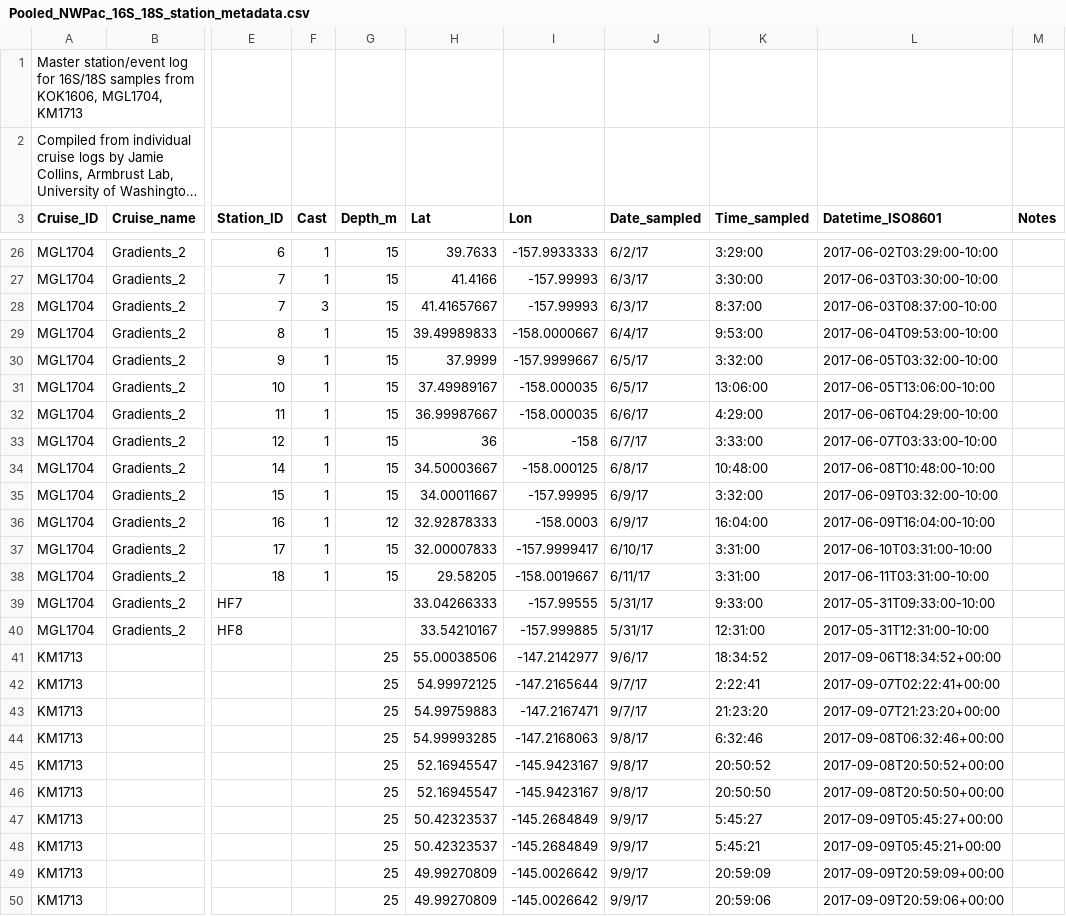
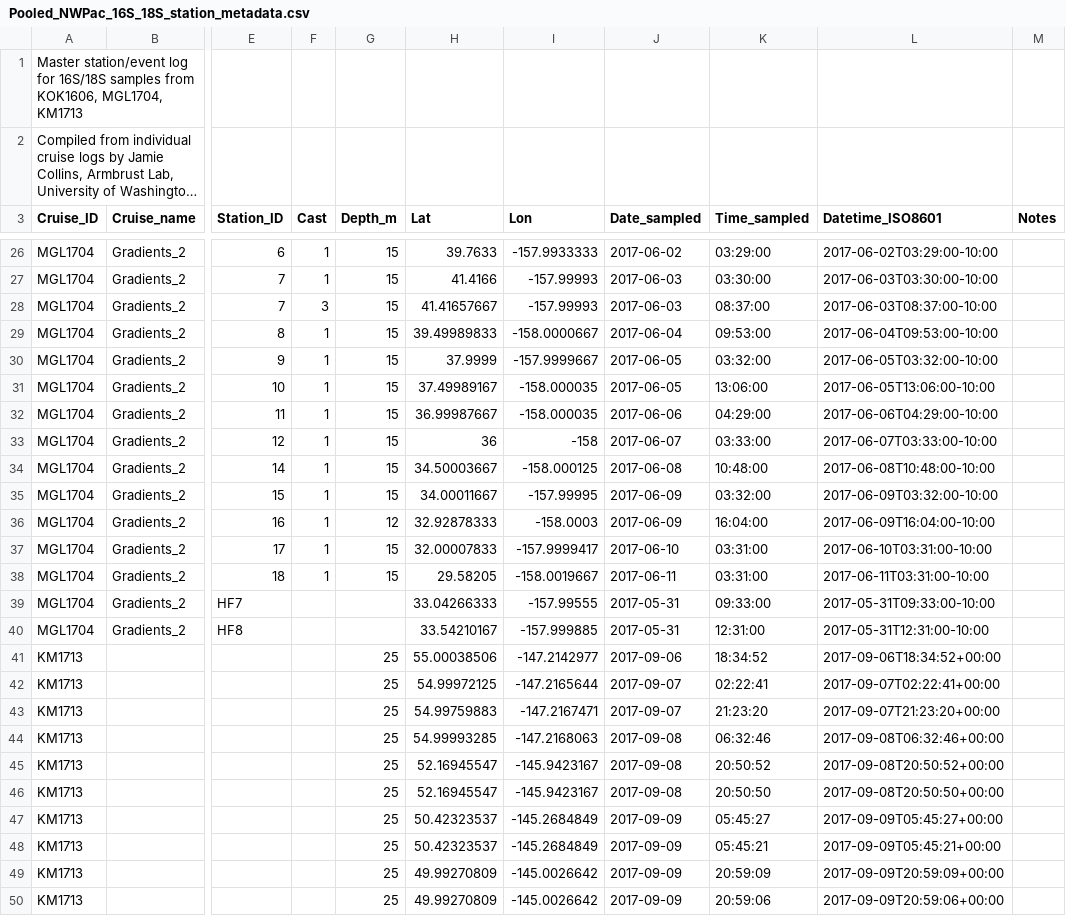
Before and after one commit to armbrustlab/NWPac_amplicon, a CSV file: sample_logs/Pooled_NWPac_16S_18S_station_metadata.csv, drawn as a sheet; only a part is shown, gaps mark what is left out; long unchanged cells end in …; the diff covers the shown part only; the diff names each change by its address in the sheet, - before the commit and + after, or states it on an @@ line.

```diff
--- a/sample_logs/Pooled_NWPac_16S_18S_station_metadata.csv
+++ b/sample_logs/Pooled_NWPac_16S_18S_station_metadata.csv
-J26 (Date_sampled): 6/2/17
+J26 (Date_sampled): 2017-06-02
-K26 (Time_sampled): 3:29:00
+K26 (Time_sampled): 03:29:00
-J27:J28 (Date_sampled): 6/3/17
+J27:J28 (Date_sampled): 2017-06-03
-K27 (Time_sampled): 3:30:00
+K27 (Time_sampled): 03:30:00
-K28 (Time_sampled): 8:37:00
+K28 (Time_sampled): 08:37:00
-J29 (Date_sampled): 6/4/17
+J29 (Date_sampled): 2017-06-04
-K29 (Time_sampled): 9:53:00
+K29 (Time_sampled): 09:53:00
-J30:J31 (Date_sampled): 6/5/17
+J30:J31 (Date_sampled): 2017-06-05
-K30 (Time_sampled): 3:32:00
+K30 (Time_sampled): 03:32:00
-J32 (Date_sampled): 6/6/17
+J32 (Date_sampled): 2017-06-06
-K32 (Time_sampled): 4:29:00
+K32 (Time_sampled): 04:29:00
-J33 (Date_sampled): 6/7/17
+J33 (Date_sampled): 2017-06-07
-K33 (Time_sampled): 3:33:00
+K33 (Time_sampled): 03:33:00
-J34 (Date_sampled): 6/8/17
+J34 (Date_sampled): 2017-06-08
-J35:J36 (Date_sampled): 6/9/17
+J35:J36 (Date_sampled): 2017-06-09
-K35 (Time_sampled): 3:32:00
+K35 (Time_sampled): 03:32:00
-J37 (Date_sampled): 6/10/17
+J37 (Date_sampled): 2017-06-10
-K37:K38 (Time_sampled): 3:31:00
+K37:K38 (Time_sampled): 03:31:00
-J38 (Date_sampled): 6/11/17
+J38 (Date_sampled): 2017-06-11
-J39:J40 (Date_sampled): 5/31/17
+J39:J40 (Date_sampled): 2017-05-31
-K39 (Time_sampled): 9:33:00
+K39 (Time_sampled): 09:33:00
-J41 (Date_sampled): 9/6/17
+J41 (Date_sampled): 2017-09-06
-J42:J43 (Date_sampled): 9/7/17
+J42:J43 (Date_sampled): 2017-09-07
-K42 (Time_sampled): 2:22:41
+K42 (Time_sampled): 02:22:41
-J44:J46 (Date_sampled): 9/8/17
+J44:J46 (Date_sampled): 2017-09-08
-K44 (Time_sampled): 6:32:46
+K44 (Time_sampled): 06:32:46
-J47:J50 (Date_sampled): 9/9/17
+J47:J50 (Date_sampled): 2017-09-09
-K47 (Time_sampled): 5:45:27
+K47 (Time_sampled): 05:45:27
-K48 (Time_sampled): 5:45:21
+K48 (Time_sampled): 05:45:21
```
Also changed, not shown: 78 edited cells elsewhere in this file.
